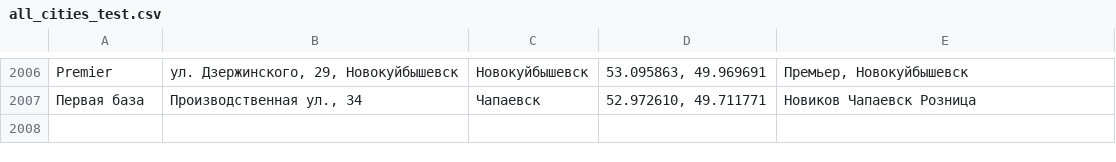
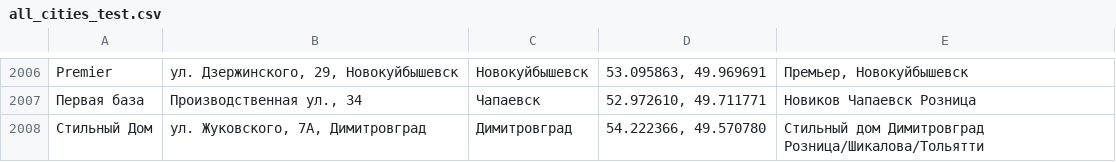
Before and after one commit to Dmitriknow/Points, a CSV file: all_cities_test.csv, drawn as a sheet; only a part is shown, gaps mark what is left out.

Commit message:
Update all_cities_test.csv

```diff
--- a/all_cities_test.csv
+++ b/all_cities_test.csv
@@ -2007 +2007,2 @@ Premier;ул. Дзержинского, 29, Новокуйбышевск;Нов
 Первая база;Производственная ул., 34;Чапаевск;52.972610, 49.711771;Новиков Чапаевск Розница
+Стильный Дом;ул. Жуковского, 7А, Димитровград;Димитровград;54.222366, 49.570780;Стильный дом Димитровград Розница/Шикалова/Тольятти
```
